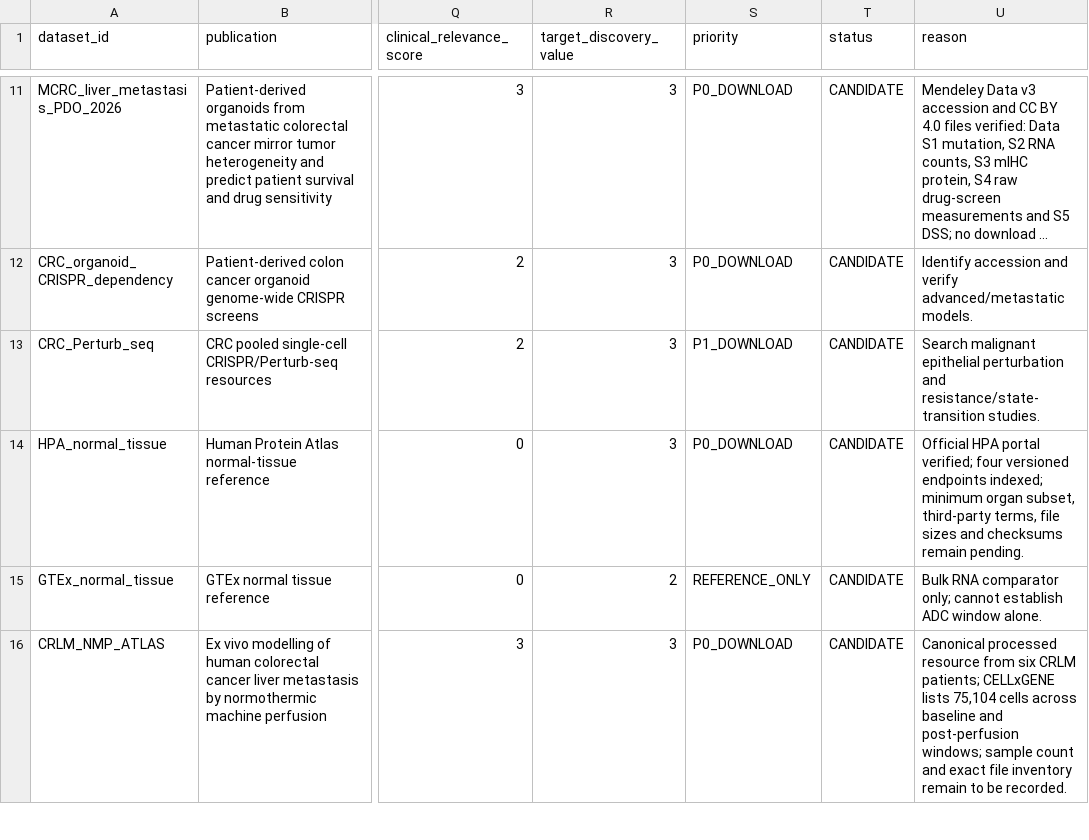
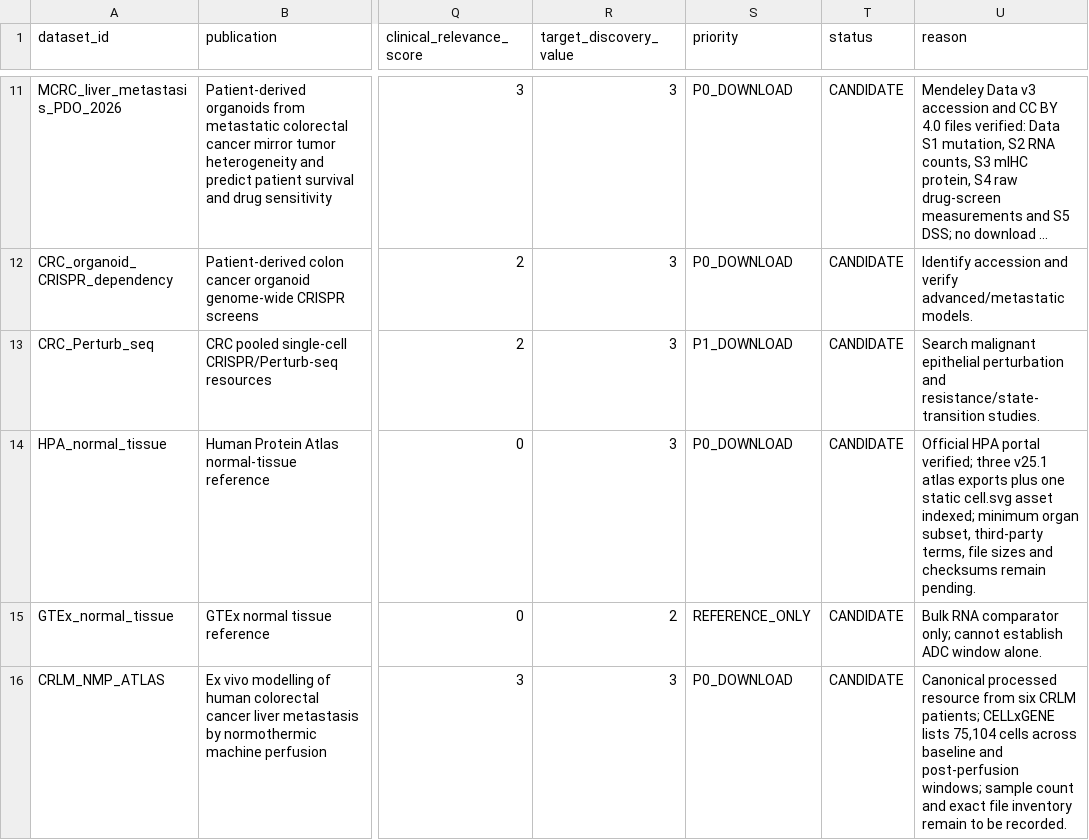
Before and after one commit to leezx/crc-unmet-need-therapeutic-atlas, a TSV file: DATA/registry/datasets.tsv, drawn as a sheet; only a part is shown, gaps mark what is left out; long unchanged cells end in …; the diff names each change by its address in the sheet, - before the commit and + after, or states it on an @@ line.

Commit message:
fix: distinguish HPA exports from static asset

```diff
--- a/DATA/registry/datasets.tsv
+++ b/DATA/registry/datasets.tsv
-U14 (reason): …portal verified; four versioned endpoints indexed; minimum…
+U14 (reason): …portal verified; three v25.1 atlas exports plus one static cell.svg asset indexed; minimum…
```
Also changed, not shown: 2 other files.
